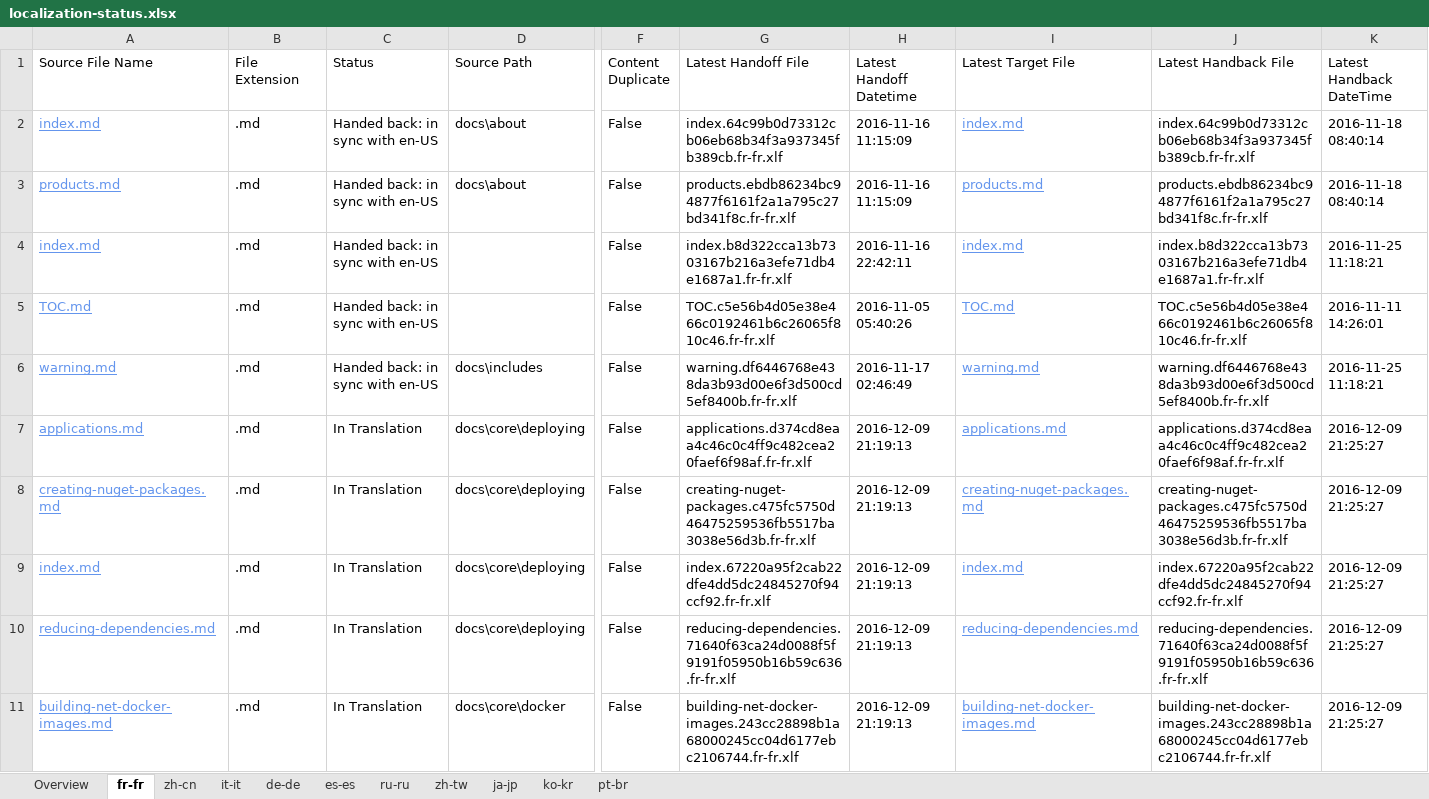
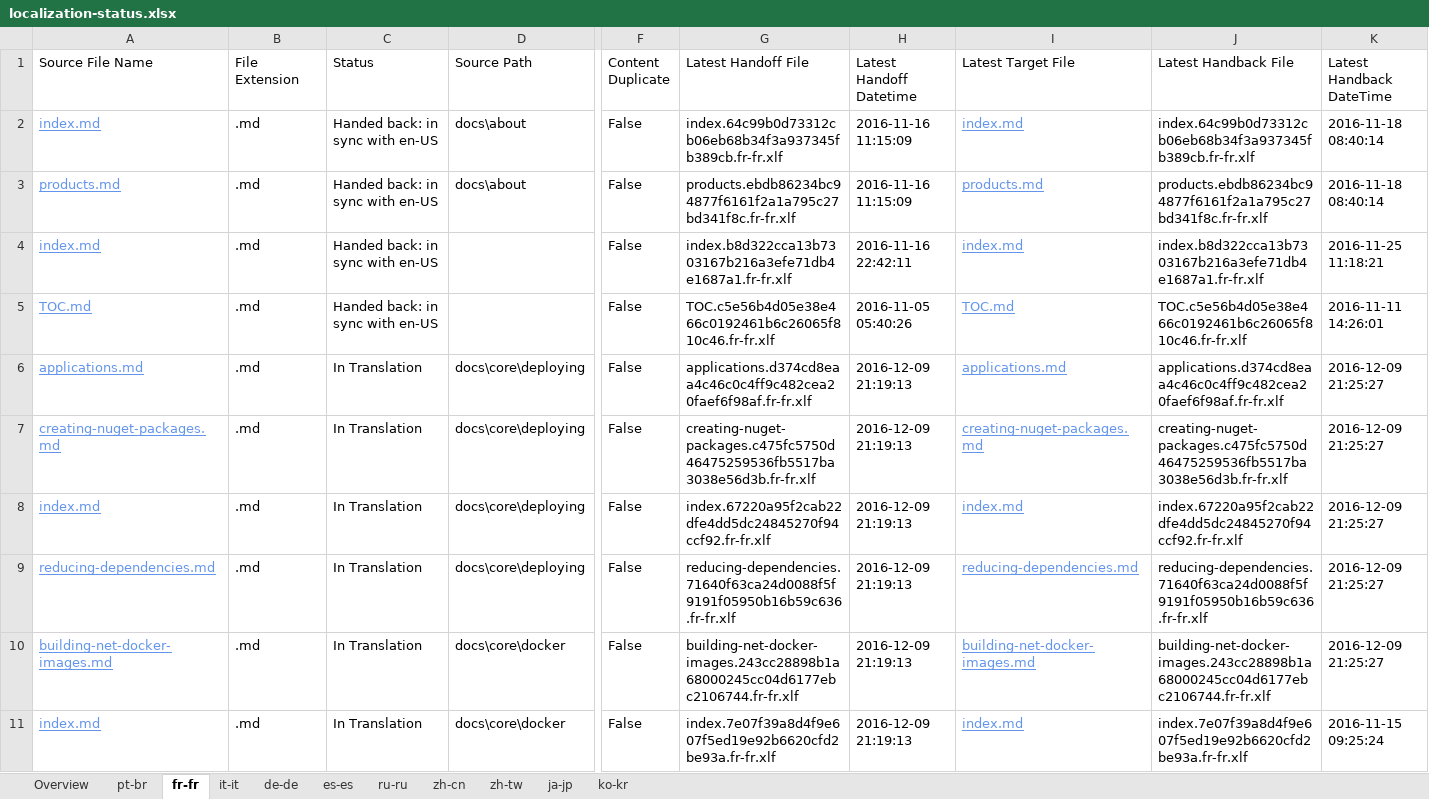
Before and after one commit to openpublishoperation/docs.handback, an Excel workbook: ol-handback/dotnet/docs/master/localization-status.xlsx, sheet fr-fr, drawn as a sheet; only a part is shown, gaps mark what is left out; the shorter side is filled out with more unchanged rows; values as stored, in another font and other column widths than the file's, no borders; table styles not drawn; rows hold the shown columns only; the diff names each change by its address in the sheet, - before the commit and + after, or states it on an @@ line.

```diff
--- a/ol-handback/dotnet/docs/master/localization-status.xlsx (sheet fr-fr)
+++ b/ol-handback/dotnet/docs/master/localization-status.xlsx (sheet fr-fr)
@@ sheet tab order changed: Overview | pt-br | fr-fr | it-it | de-de | es-es | ru-ru | zh-cn | zh-tw | ja-jp | ko-kr @@
-row 6: warning.md | .md | Handed back: in sync with en-US | docs\includes | False | warning.df6446768e438da3b93d00e6f3d500cd5ef8400b.fr-fr.xlf | 2016-11-17 02:46:49 | warning.md | warning.df6446768e438da3b93d00e6f3d500cd5ef8400b.fr-fr.xlf | 2016-11-25 11:18:21
```
Also changed, not shown: sheet pt-br, sheet zh-cn, sheet Overview, ol-handback/dotnet/docs/master/handback-status.xlsx.
